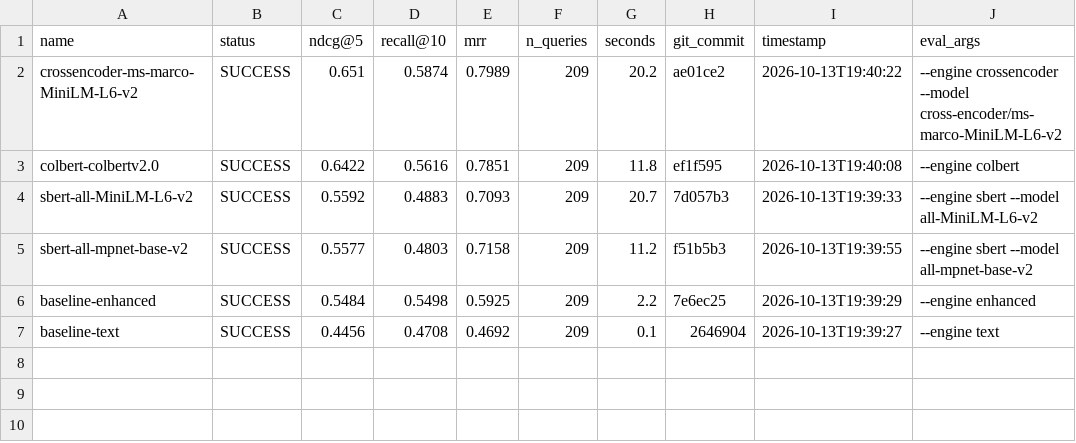
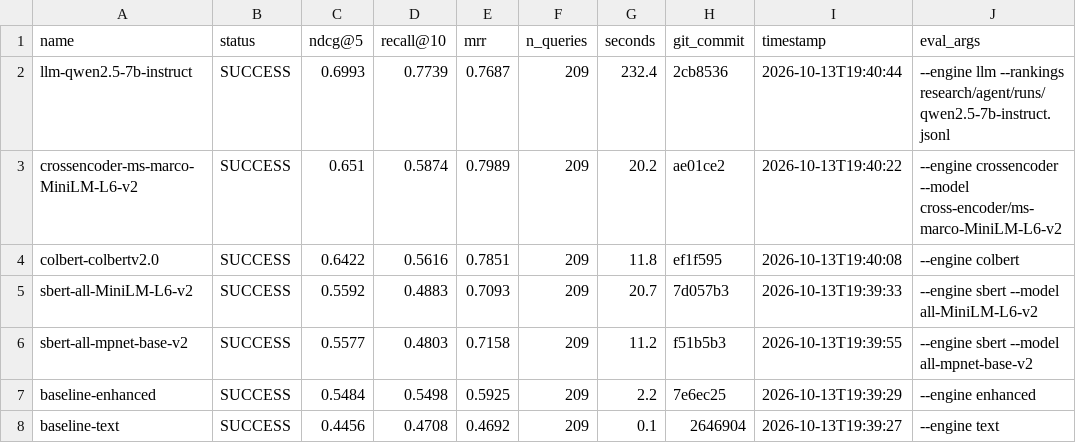
Before and after one commit to ahsank/restaurant-search, a CSV file: research/agent/summary.csv, drawn as a sheet.

Commit message:
Agent iter 6: run_experiment llm-qwen2.5-7b-instruct

```diff
--- a/research/agent/summary.csv
+++ b/research/agent/summary.csv
@@ -1,2 +1,3 @@
 name,status,ndcg@5,recall@10,mrr,n_queries,seconds,git_commit,timestamp,eval_args
+llm-qwen2.5-7b-instruct,SUCCESS,0.6993,0.7739,0.7687,209,232.4,2cb8536,2026-10-13T19:40:44,--engine llm --rankings research/agent/runs/qwen2.5-7b-instruct.jsonl
 crossencoder-ms-marco-MiniLM-L6-v2,SUCCESS,0.651,0.5874,0.7989,209,20.2,ae01ce2,2026-10-13T19:40:22,--engine crossencoder --model cross-encoder/ms-marco-MiniLM-L6-v2
```
Also changed, not shown: 6 other files.
